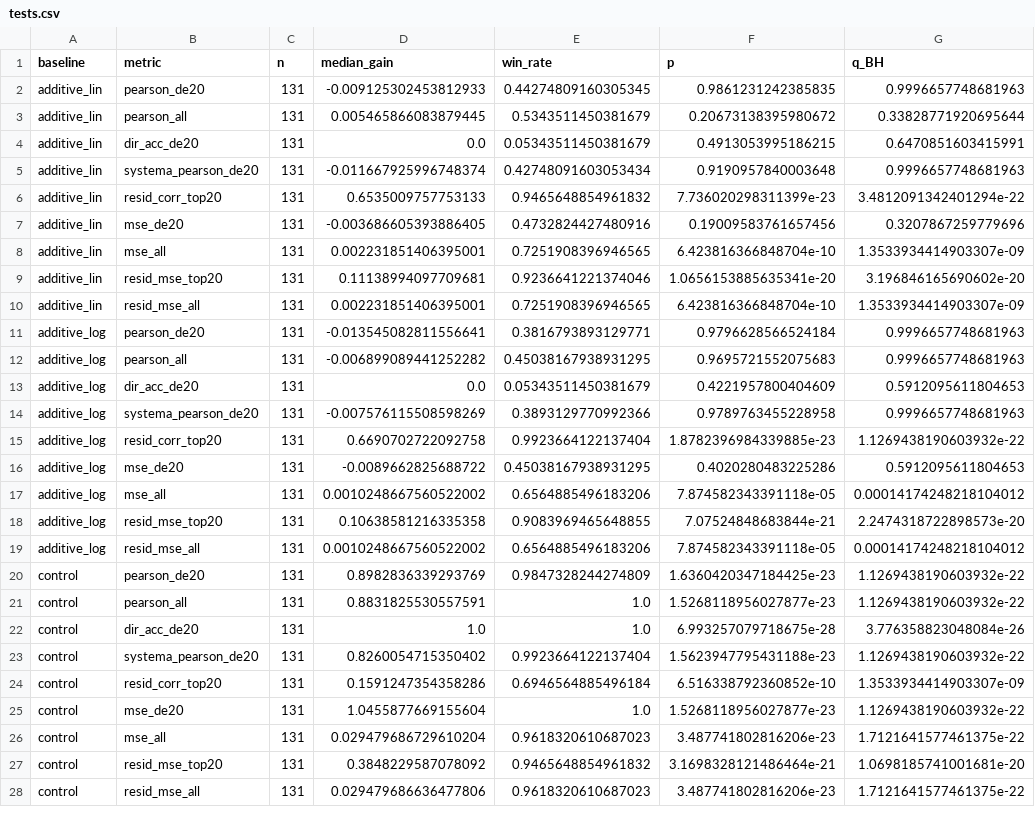
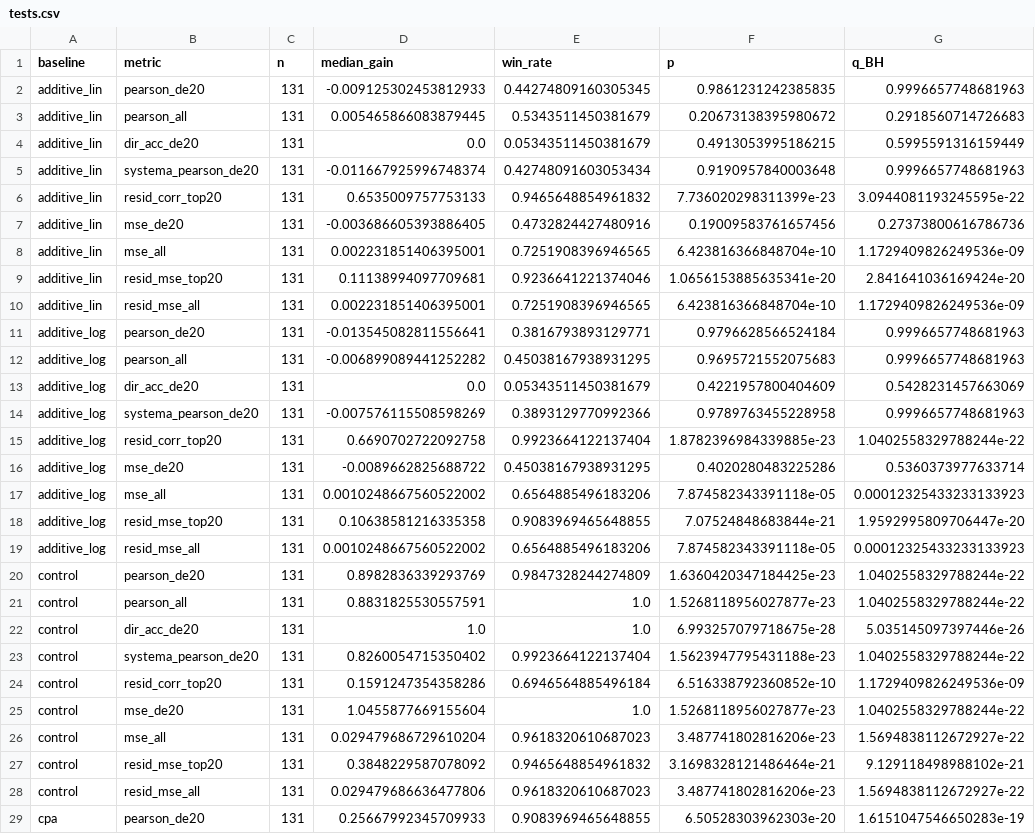
Before and after one commit to bkpaulvt-dev/Spatial, a CSV file: results/phase1_full/tests.csv, drawn as a sheet; only a part is shown; the diff covers the shown part only.

```diff
--- a/results/phase1_full/tests.csv
+++ b/results/phase1_full/tests.csv
@@ -2,27 +2,28 @@ baseline,metric,n,median_gain,win_rate,p,q_BH
 additive_lin,pearson_de20,131,-0.009125302453812933,0.44274809160305345,0.9861231242385835,0.9996657748681963
-additive_lin,pearson_all,131,0.005465866083879445,0.5343511450381679,0.20673138395980672,0.33828771920695644
-additive_lin,dir_acc_de20,131,0.0,0.05343511450381679,0.4913053995186215,0.6470851603415991
+additive_lin,pearson_all,131,0.005465866083879445,0.5343511450381679,0.20673138395980672,0.2918560714726683
+additive_lin,dir_acc_de20,131,0.0,0.05343511450381679,0.4913053995186215,0.5995591316159449
 additive_lin,systema_pearson_de20,131,-0.011667925996748374,0.42748091603053434,0.9190957840003648,0.9996657748681963
-additive_lin,resid_corr_top20,131,0.6535009757753133,0.9465648854961832,7.736020298311399e-23,3.4812091342401294e-22
-additive_lin,mse_de20,131,-0.003686605393886405,0.4732824427480916,0.19009583761657456,0.3207867259779696
-additive_lin,mse_all,131,0.002231851406395001,0.7251908396946565,6.423816366848704e-10,1.3533934414903307e-09
-additive_lin,resid_mse_top20,131,0.11138994097709681,0.9236641221374046,1.0656153885635341e-20,3.196846165690602e-20
-additive_lin,resid_mse_all,131,0.002231851406395001,0.7251908396946565,6.423816366848704e-10,1.3533934414903307e-09
+additive_lin,resid_corr_top20,131,0.6535009757753133,0.9465648854961832,7.736020298311399e-23,3.0944081193245595e-22
+additive_lin,mse_de20,131,-0.003686605393886405,0.4732824427480916,0.19009583761657456,0.27373800616786736
+additive_lin,mse_all,131,0.002231851406395001,0.7251908396946565,6.423816366848704e-10,1.1729409826249536e-09
+additive_lin,resid_mse_top20,131,0.11138994097709681,0.9236641221374046,1.0656153885635341e-20,2.841641036169424e-20
+additive_lin,resid_mse_all,131,0.002231851406395001,0.7251908396946565,6.423816366848704e-10,1.1729409826249536e-09
 additive_log,pearson_de20,131,-0.013545082811556641,0.3816793893129771,0.9796628566524184,0.9996657748681963
 additive_log,pearson_all,131,-0.006899089441252282,0.45038167938931295,0.9695721552075683,0.9996657748681963
-additive_log,dir_acc_de20,131,0.0,0.05343511450381679,0.4221957800404609,0.5912095611804653
+additive_log,dir_acc_de20,131,0.0,0.05343511450381679,0.4221957800404609,0.5428231457663069
 additive_log,systema_pearson_de20,131,-0.007576115508598269,0.3893129770992366,0.9789763455228958,0.9996657748681963
-additive_log,resid_corr_top20,131,0.6690702722092758,0.9923664122137404,1.8782396984339885e-23,1.1269438190603932e-22
-additive_log,mse_de20,131,-0.0089662825688722,0.45038167938931295,0.4020280483225286,0.5912095611804653
-additive_log,mse_all,131,0.0010248667560522002,0.6564885496183206,7.874582343391118e-05,0.00014174248218104012
-additive_log,resid_mse_top20,131,0.10638581216335358,0.9083969465648855,7.07524848683844e-21,2.2474318722898573e-20
-additive_log,resid_mse_all,131,0.0010248667560522002,0.6564885496183206,7.874582343391118e-05,0.00014174248218104012
-control,pearson_de20,131,0.8982836339293769,0.9847328244274809,1.6360420347184425e-23,1.1269438190603932e-22
-control,pearson_all,131,0.8831825530557591,1.0,1.5268118956027877e-23,1.1269438190603932e-22
-control,dir_acc_de20,131,1.0,1.0,6.993257079718675e-28,3.776358823048084e-26
-control,systema_pearson_de20,131,0.8260054715350402,0.9923664122137404,1.5623947795431188e-23,1.1269438190603932e-22
-control,resid_corr_top20,131,0.1591247354358286,0.6946564885496184,6.516338792360852e-10,1.3533934414903307e-09
-control,mse_de20,131,1.0455877669155604,1.0,1.5268118956027877e-23,1.1269438190603932e-22
-control,mse_all,131,0.029479686729610204,0.9618320610687023,3.487741802816206e-23,1.7121641577461375e-22
-control,resid_mse_top20,131,0.3848229587078092,0.9465648854961832,3.1698328121486464e-21,1.0698185741001681e-20
-control,resid_mse_all,131,0.029479686636477806,0.9618320610687023,3.487741802816206e-23,1.7121641577461375e-22
+additive_log,resid_corr_top20,131,0.6690702722092758,0.9923664122137404,1.8782396984339885e-23,1.0402558329788244e-22
+additive_log,mse_de20,131,-0.0089662825688722,0.45038167938931295,0.4020280483225286,0.5360373977633714
+additive_log,mse_all,131,0.0010248667560522002,0.6564885496183206,7.874582343391118e-05,0.00012325433233133923
+additive_log,resid_mse_top20,131,0.10638581216335358,0.9083969465648855,7.07524848683844e-21,1.9592995809706447e-20
+additive_log,resid_mse_all,131,0.0010248667560522002,0.6564885496183206,7.874582343391118e-05,0.00012325433233133923
+control,pearson_de20,131,0.8982836339293769,0.9847328244274809,1.6360420347184425e-23,1.0402558329788244e-22
+control,pearson_all,131,0.8831825530557591,1.0,1.5268118956027877e-23,1.0402558329788244e-22
+control,dir_acc_de20,131,1.0,1.0,6.993257079718675e-28,5.035145097397446e-26
+control,systema_pearson_de20,131,0.8260054715350402,0.9923664122137404,1.5623947795431188e-23,1.0402558329788244e-22
+control,resid_corr_top20,131,0.1591247354358286,0.6946564885496184,6.516338792360852e-10,1.1729409826249536e-09
+control,mse_de20,131,1.0455877669155604,1.0,1.5268118956027877e-23,1.0402558329788244e-22
+control,mse_all,131,0.029479686729610204,0.9618320610687023,3.487741802816206e-23,1.5694838112672927e-22
+control,resid_mse_top20,131,0.3848229587078092,0.9465648854961832,3.1698328121486464e-21,9.129118498988102e-21
+control,resid_mse_all,131,0.029479686636477806,0.9618320610687023,3.487741802816206e-23,1.5694838112672927e-22
+cpa,pearson_de20,131,0.25667992345709933,0.9083969465648855,6.50528303962303e-20,1.6151047546650283e-19
```
Also changed, not shown: 17 added rows and 19 edited cells elsewhere in this file, results/phase1_full/seed_sd.csv, results/phase1_full/summary.csv, 11 other files.
